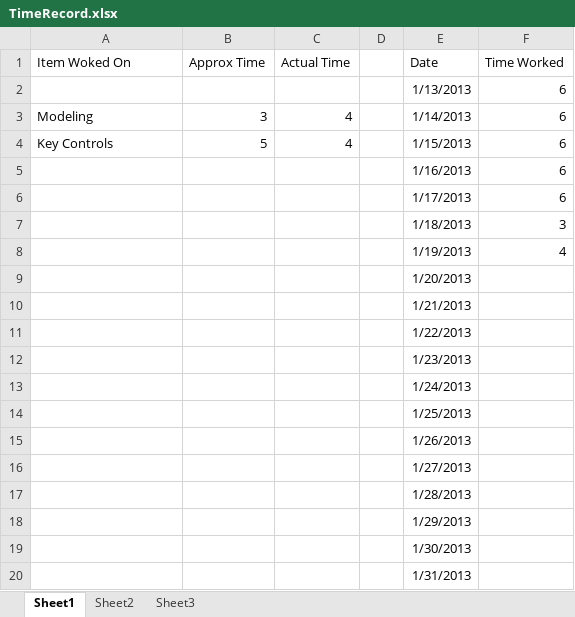
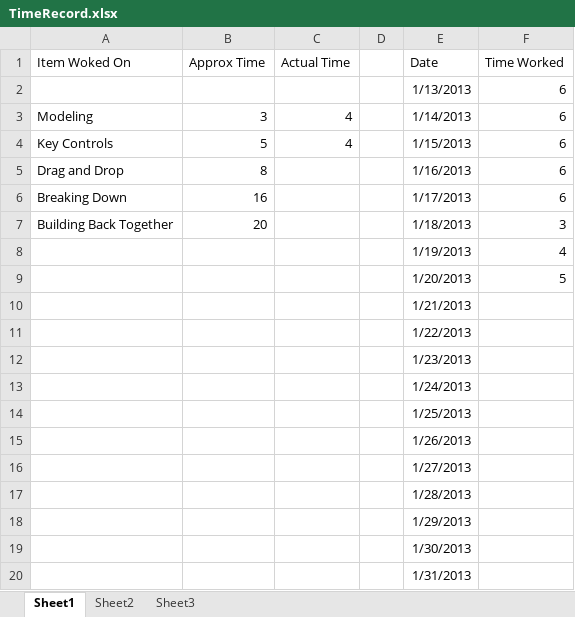
Before and after one commit to EGalvin/WeaponSystem, an Excel workbook: Documentation/TimeRecord.xlsx, sheet Sheet1, drawn as a sheet; values as stored, in another font and other column widths than the file's, no borders; the diff names each change by its address in the sheet, - before the commit and + after, or states it on an @@ line.

Commit message:
Time Record Update
Just an update for my time record

```diff
--- a/Documentation/TimeRecord.xlsx (sheet Sheet1)
+++ b/Documentation/TimeRecord.xlsx (sheet Sheet1)
-A5 (Item Woked On): (empty)
+A5 (Item Woked On): Drag and Drop
-B5 (Approx Time): (empty)
+B5 (Approx Time): 8
-A6 (Item Woked On): (empty)
+A6 (Item Woked On): Breaking Down
-B6 (Approx Time): (empty)
+B6 (Approx Time): 16
-A7 (Item Woked On): (empty)
+A7 (Item Woked On): Building Back Together
-B7 (Approx Time): (empty)
+B7 (Approx Time): 20
-F9 (Time Worked): (empty)
+F9 (Time Worked): 5
```
Also changed, not shown: 1 other file.
